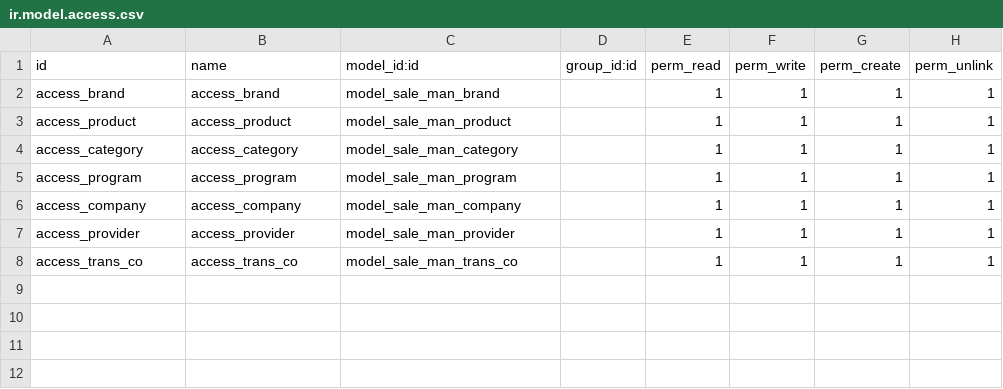
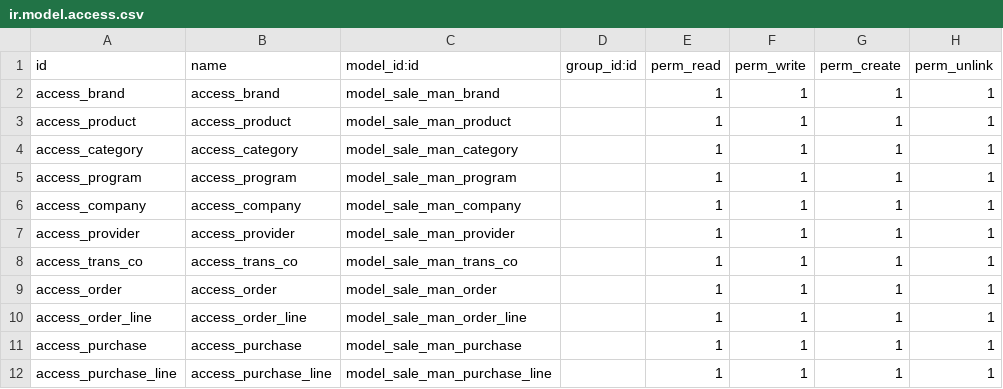
Before and after one commit to HVQuoc/odoo-18, a CSV file: sale_program_management/security/ir.model.access.csv, drawn as a sheet.

Commit message:
implement order and purchase functions (no validation)

```diff
--- a/sale_program_management/security/ir.model.access.csv
+++ b/sale_program_management/security/ir.model.access.csv
@@ -8 +8,5 @@ access_provider,access_provider,model_sale_man_provider,,1,1,1,1
 access_trans_co,access_trans_co,model_sale_man_trans_co,,1,1,1,1
+access_order,access_order,model_sale_man_order,,1,1,1,1
+access_order_line,access_order_line,model_sale_man_order_line,,1,1,1,1
+access_purchase,access_purchase,model_sale_man_purchase,,1,1,1,1
+access_purchase_line,access_purchase_line,model_sale_man_purchase_line,,1,1,1,1
```
Also changed, not shown: 15 other files.
